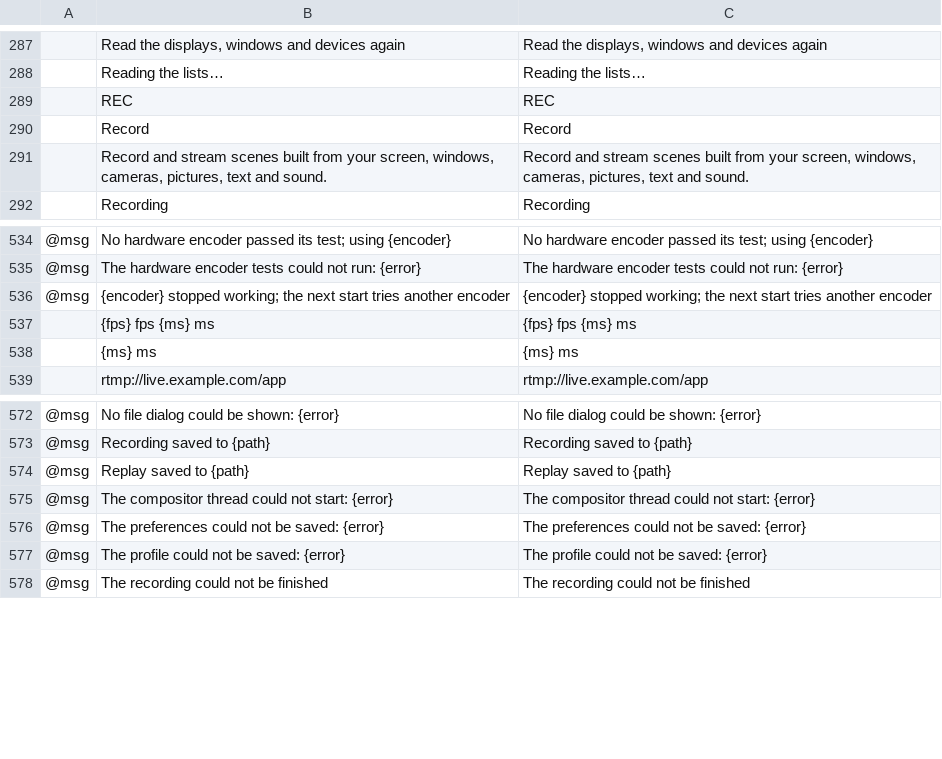
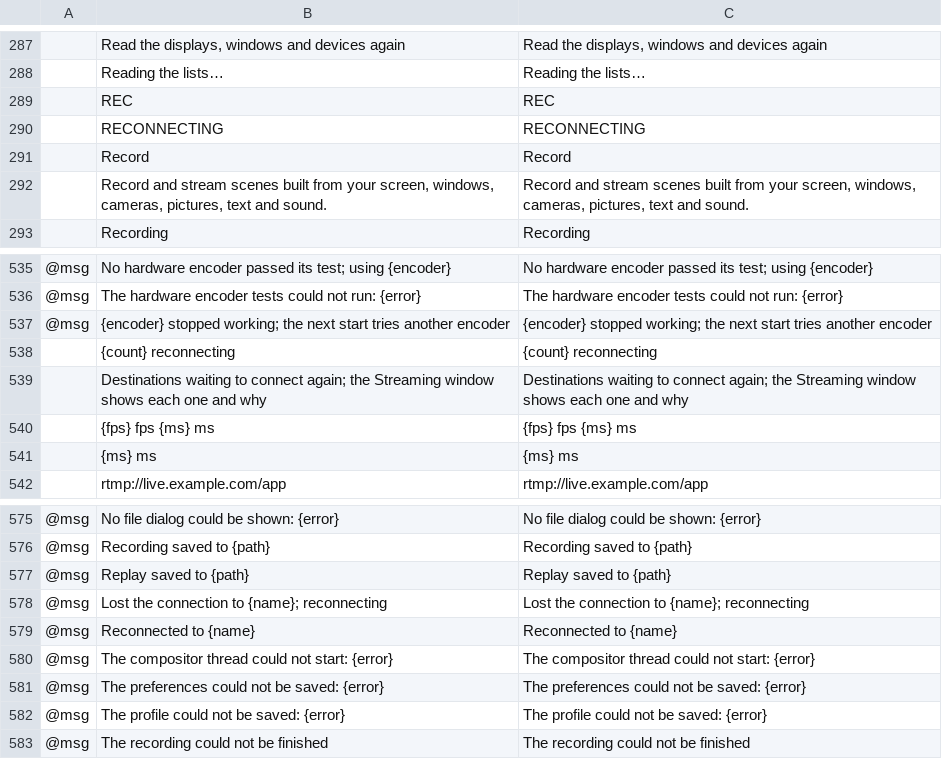
Before and after one commit to blamejs/StudioCraft, a TSV file: crates/ui-egui/i18n/locales/en/studiocraft.tsv, drawn as a sheet; only a part is shown, gaps mark what is left out.

Commit message:
Streaming: the status bar and notices show lost connections and reconnects
While a stream runs, the status bar shows RECONNECTING with the stream's
time, in the warning color, when no destination is live and at least one
waits to try again. When some destinations are live, it shows LIVE and
the count of those waiting, such as "1 reconnecting".

A notice says "Lost the connection to {name}; reconnecting" when a
destination that is still trying loses its connection, at most once a
minute per destination, and "Reconnected to {name}" when it is live
again after such a notice. Names come from the profile that started the
stream. session.events still keeps every lost connection.

OutputInstance gains destination_counts() and recoveries(), which read
counters without allocating.

```diff
--- a/crates/ui-egui/i18n/locales/en/studiocraft.tsv
+++ b/crates/ui-egui/i18n/locales/en/studiocraft.tsv
@@ -289,2 +289,3 @@
 	REC	REC
+	RECONNECTING	RECONNECTING
 	Record	Record
@@ -536,2 +537,4 @@
 @msg	{encoder} stopped working; the next start tries another encoder	{encoder} stopped working; the next start tries another encoder
+	{count} reconnecting	{count} reconnecting
+	Destinations waiting to connect again; the Streaming window shows each one and why	Destinations waiting to connect again; the Streaming window shows each one and why
 	{fps} fps  {ms} ms	{fps} fps  {ms} ms
@@ -574,2 +577,4 @@
 @msg	Replay saved to {path}	Replay saved to {path}
+@msg	Lost the connection to {name}; reconnecting	Lost the connection to {name}; reconnecting
+@msg	Reconnected to {name}	Reconnected to {name}
 @msg	The compositor thread could not start: {error}	The compositor thread could not start: {error}
```
Also changed, not shown: 13 other files.
